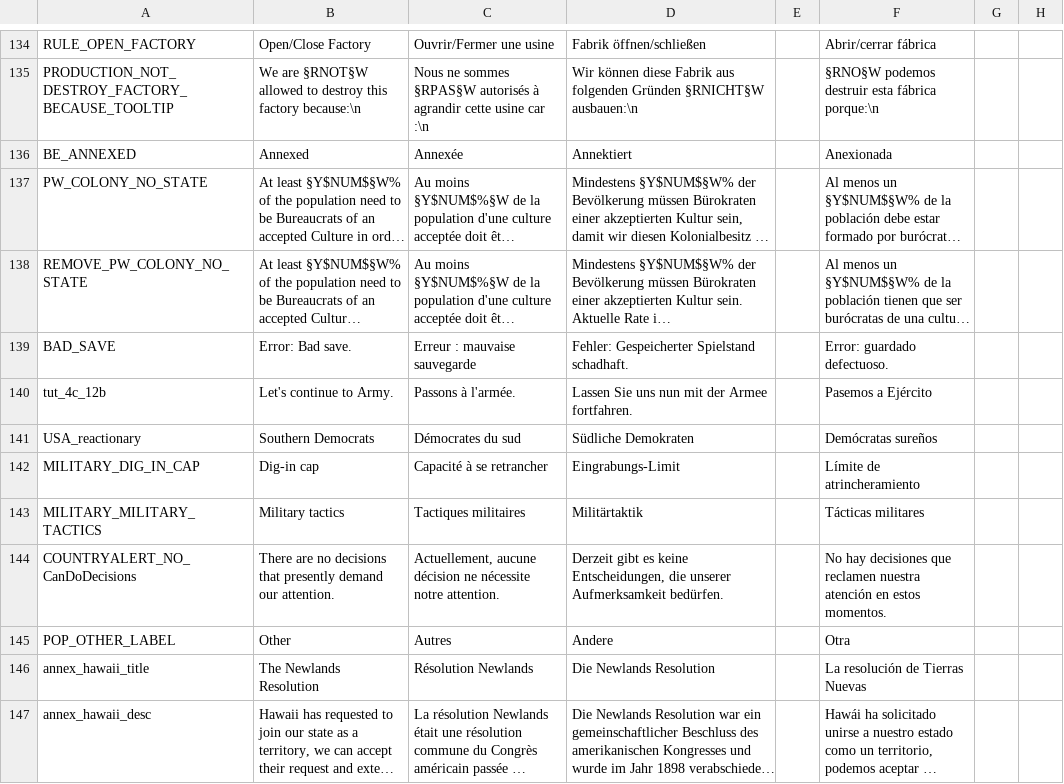
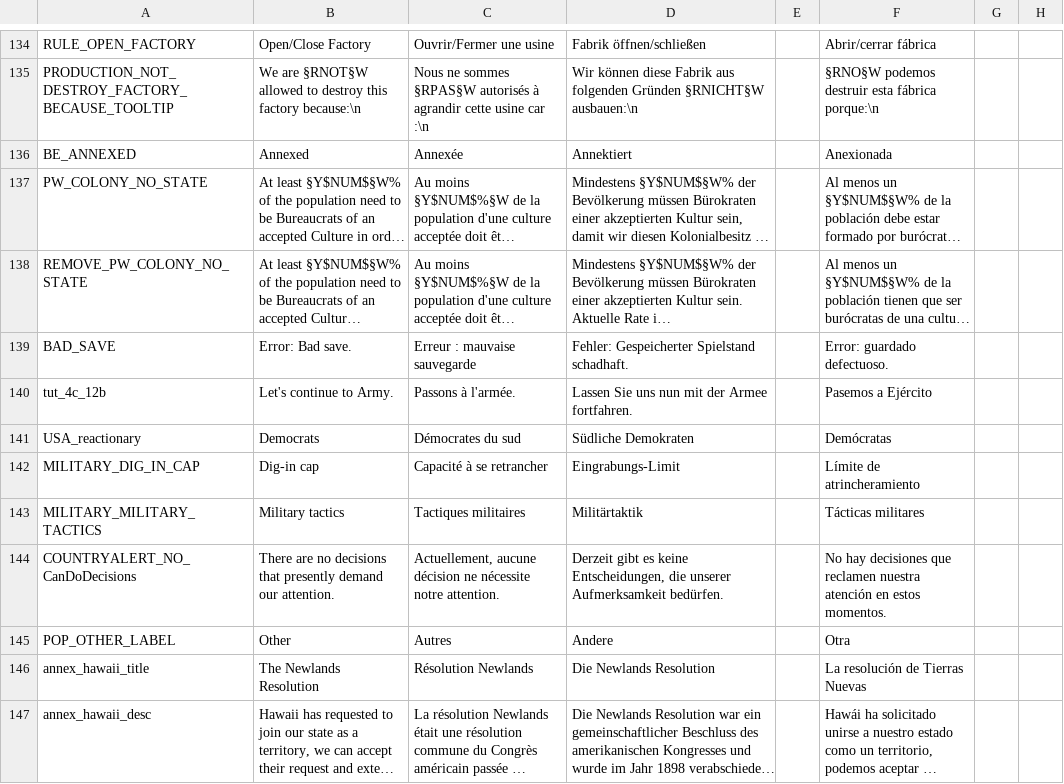
Before and after one commit to capitanwillmoran/wakracia-victoria2, a CSV file: Wakracia_2/localisation/beta2.csv, drawn as a sheet; only a part is shown, gaps mark what is left out; long unchanged cells end in …; the diff names each change by its address in the sheet, - before the commit and + after, or states it on an @@ line.

```diff
--- a/Wakracia_2/localisation/beta2.csv
+++ b/Wakracia_2/localisation/beta2.csv
-B141: Southern Democrats
+B141: Democrats
-F141: Demócratas sureños
+F141: Demócratas
```
Also changed, not shown: Wakracia_2/localisation/0_Names.csv, 8 other files.
